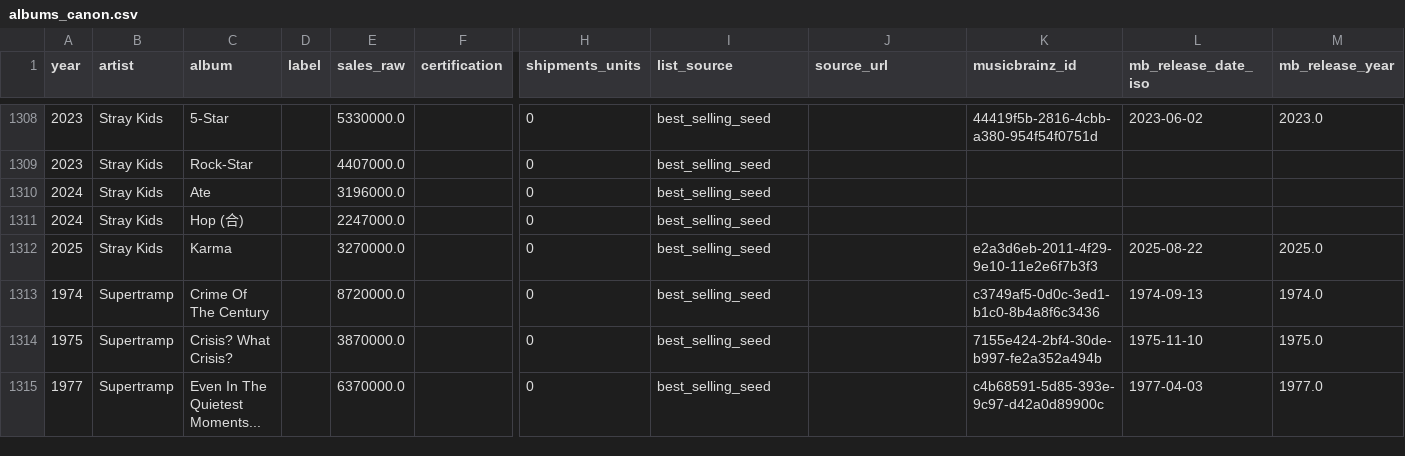
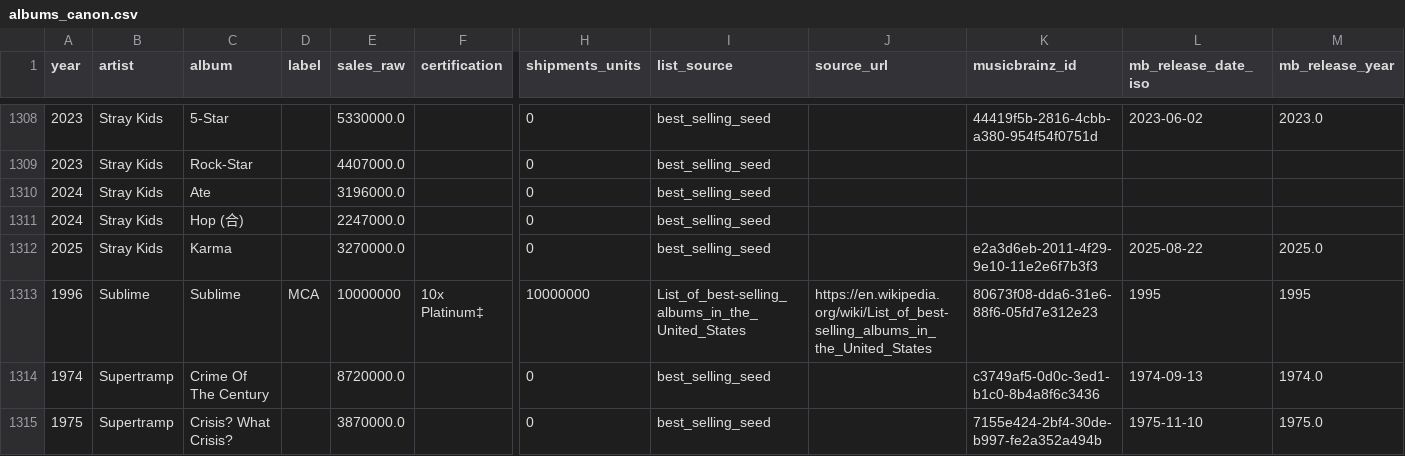
Before and after one commit to 66fishmarket-droid/STRUMOTDSeedGen, a CSV file: data/albums_canon.csv, drawn as a sheet; only a part is shown, gaps mark what is left out; the shorter side is filled out with more unchanged rows; rows hold the shown columns only; the diff names each change by its address in the sheet, - before the commit and + after, or states it on an @@ line.

Commit message:
Auto-update albums_canon.csv

```diff
--- a/data/albums_canon.csv
+++ b/data/albums_canon.csv
+row 1313: 1996 | Sublime | Sublime | MCA | 10000000 | 10x Platinum‡ | 10000000 | List_of_best-selling_albums_in_the_United_States | https://en.wikipedia.org/wiki/List_of_best-selling_albums_in_the_United_States | 80673f08-dda6-31e6-88f6-05fd7e312e23 | 1995 | 1995
```
